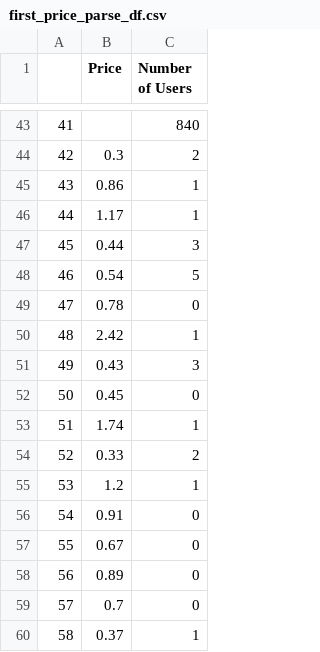
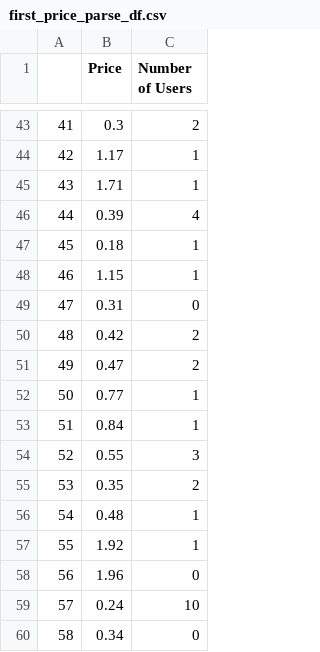
Before and after one commit to IncioMan/nebula_lbp, a CSV file: data/first_price_parse_df.csv, drawn as a sheet; only a part is shown, gaps mark what is left out; the diff covers the shown part only.

```diff
--- a/data/first_price_parse_df.csv
+++ b/data/first_price_parse_df.csv
@@ -43,18 +43,18 @@
-41,,840
-42,0.3,2
-43,0.86,1
-44,1.17,1
-45,0.44,3
-46,0.54,5
-47,0.78,0
-48,2.42,1
-49,0.43,3
-50,0.45,0
-51,1.74,1
-52,0.33,2
-53,1.2,1
-54,0.91,0
-55,0.67,0
-56,0.89,0
-57,0.7,0
-58,0.37,1
+41,0.3,2
+42,1.17,1
+43,1.71,1
+44,0.39,4
+45,0.18,1
+46,1.15,1
+47,0.31,0
+48,0.42,2
+49,0.47,2
+50,0.77,1
+51,0.84,1
+52,0.55,3
+53,0.35,2
+54,0.48,1
+55,1.92,1
+56,1.96,0
+57,0.24,10
+58,0.34,0
```
Also changed, not shown: 119 edited cells elsewhere in this file, data/first_time_parse_df.csv, data/hourly_stats_df.csv, 8 other files.
